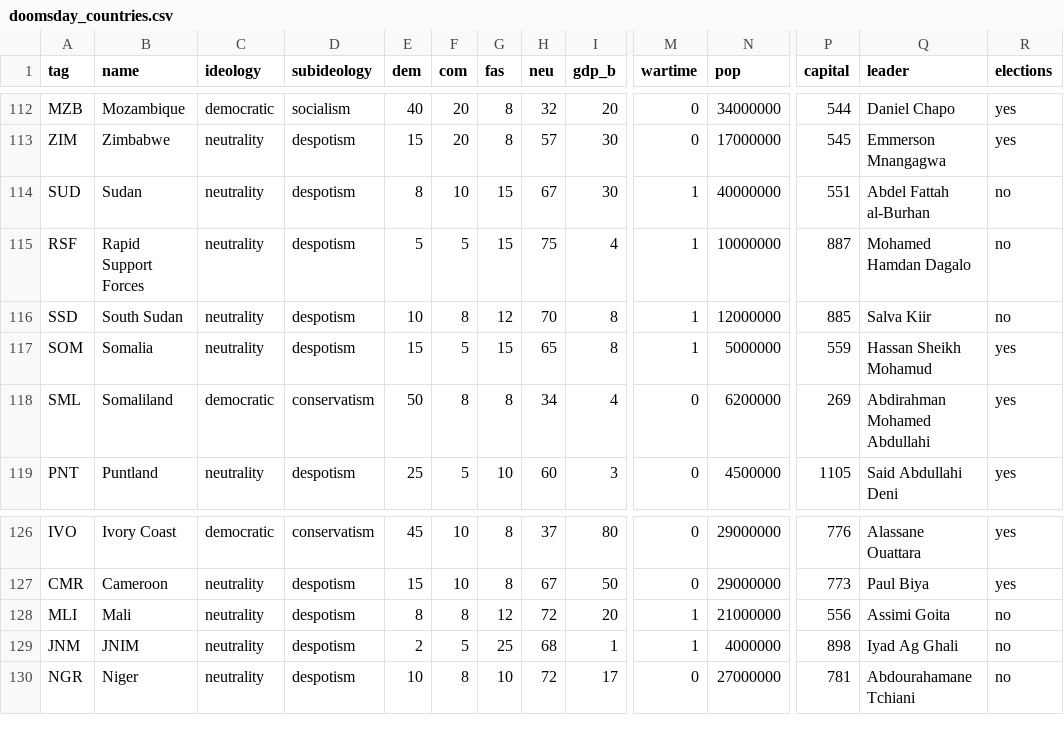
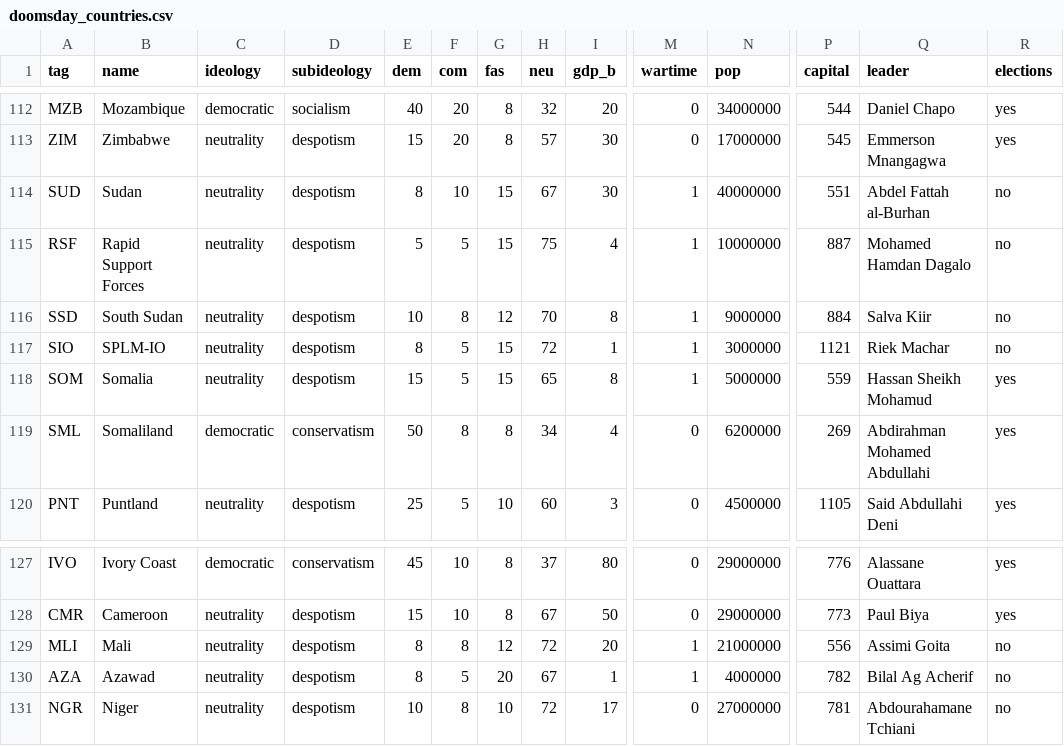
Before and after one commit to silaswright0/doomsday, a CSV file: tools/doomsday_countries.csv, drawn as a sheet; only a part is shown, gaps mark what is left out; addresses are those after the commit; rows hold the shown columns only; the diff names each change by its address in the sheet, - before the commit and + after, or states it on an @@ line.

```diff
--- a/tools/doomsday_countries.csv
+++ b/tools/doomsday_countries.csv
-N116 (pop): 12000000
+N116 (pop): 9000000
-P116 (capital): 885
+P116 (capital): 884
+row 117: SIO | SPLM-IO | neutrality | despotism | 8 | 5 | 15 | 72 | 1 | 1 | 3000000 | 1121 | Riek Machar | no
-A130 (tag): JNM
+A130 (tag): AZA
-B130 (name): JNIM
+B130 (name): Azawad
-E130 (dem): 2
+E130 (dem): 8
-G130 (fas): 25
+G130 (fas): 20
-H130 (neu): 68
+H130 (neu): 67
-P130 (capital): 898
+P130 (capital): 782
-Q130 (leader): Iyad Ag Ghali
+Q130 (leader): Bilal Ag Acherif
```
Also changed, not shown: map/definition.csv, tools/doomsday_states.csv, 29 other files.
